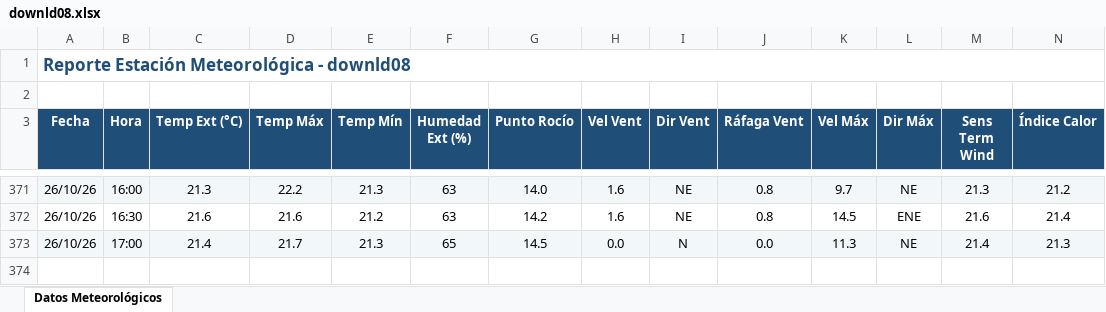
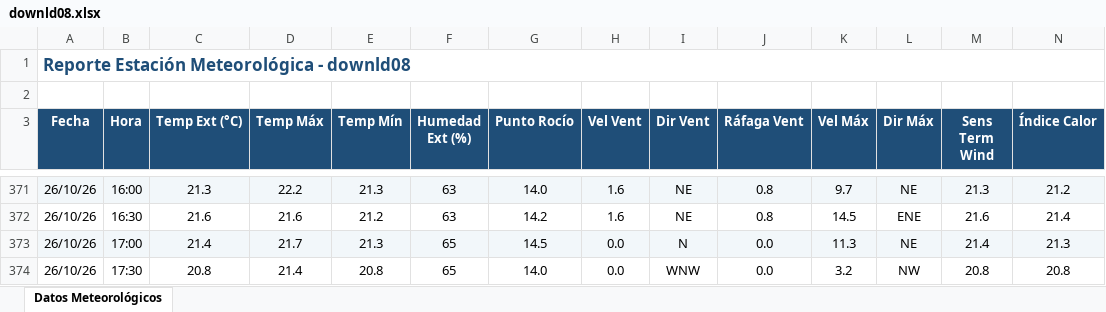
Before and after one commit to intasalta/ema_yuto, an Excel workbook: downld08.xlsx, sheet Datos Meteorológicos, drawn as a sheet; only a part is shown, gaps mark what is left out; values as stored, in another font and other column widths than the file's, no borders; rows hold the shown columns only; the diff names each change by its address in the sheet, - before the commit and + after, or states it on an @@ line.

```diff
--- a/downld08.xlsx (sheet Datos Meteorológicos)
+++ b/downld08.xlsx (sheet Datos Meteorológicos)
+row 374: 26/10/26 | 17:30 | 20.8 | 21.4 | 20.8 | 65 | 14.0 | 0.0 | WNW | 0.0 | 3.2 | NW | 20.8 | 20.8
```
Also changed, not shown: downld02.xlsx, 2 other files.
